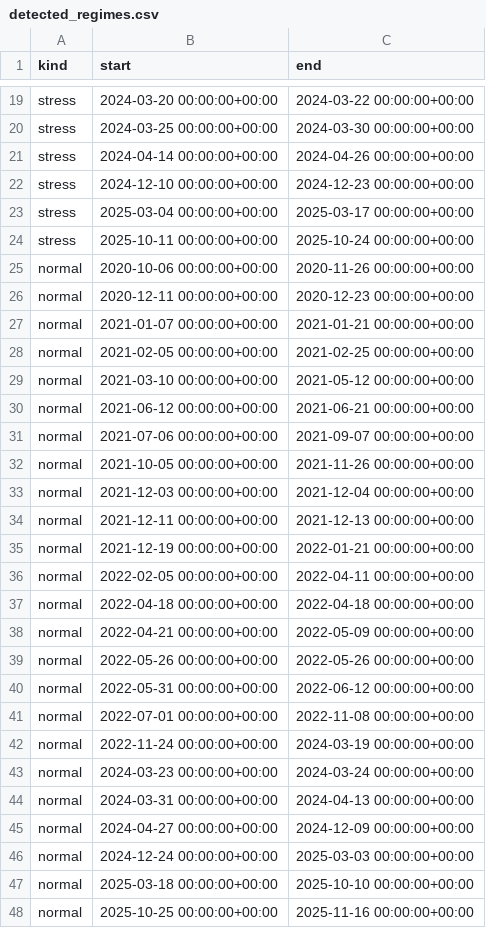
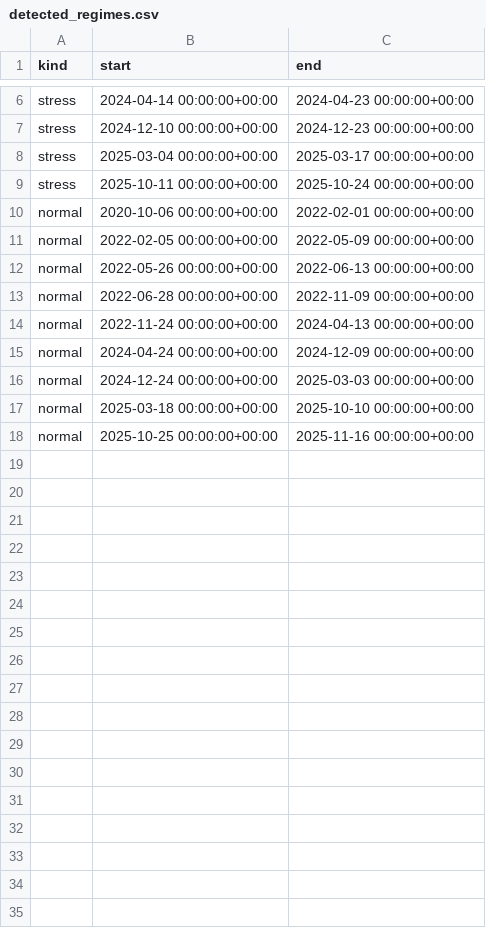
Before and after one commit to Max8211/crypto-correlation-analyser, a CSV file: results/outputs/detected_regimes.csv, drawn as a sheet; only a part is shown, gaps mark what is left out; removed rows and columns are numbered as before the commit, all else as after; the diff covers the shown part only; the diff names each change by its address in the sheet, - before the commit and + after, or states it on an @@ line.

Commit message:
Updated code to fix a data leakage issue

```diff
--- a/results/outputs/detected_regimes.csv
+++ b/results/outputs/detected_regimes.csv
-row 19: stress | 2024-03-20 00:00:00+00:00 | 2024-03-22 00:00:00+00:00
-row 20: stress | 2024-03-25 00:00:00+00:00 | 2024-03-30 00:00:00+00:00
-C6 (end): 2024-04-26 00:00:00+00:00
+C6 (end): 2024-04-23 00:00:00+00:00
-C10 (end): 2020-11-26 00:00:00+00:00
+C10 (end): 2022-02-01 00:00:00+00:00
-row 26: normal | 2020-12-11 00:00:00+00:00 | 2020-12-23 00:00:00+00:00
-row 27: normal | 2021-01-07 00:00:00+00:00 | 2021-01-21 00:00:00+00:00
-row 28: normal | 2021-02-05 00:00:00+00:00 | 2021-02-25 00:00:00+00:00
-row 29: normal | 2021-03-10 00:00:00+00:00 | 2021-05-12 00:00:00+00:00
-row 30: normal | 2021-06-12 00:00:00+00:00 | 2021-06-21 00:00:00+00:00
-row 31: normal | 2021-07-06 00:00:00+00:00 | 2021-09-07 00:00:00+00:00
-row 32: normal | 2021-10-05 00:00:00+00:00 | 2021-11-26 00:00:00+00:00
-row 33: normal | 2021-12-03 00:00:00+00:00 | 2021-12-04 00:00:00+00:00
-row 34: normal | 2021-12-11 00:00:00+00:00 | 2021-12-13 00:00:00+00:00
-row 35: normal | 2021-12-19 00:00:00+00:00 | 2022-01-21 00:00:00+00:00
-C11 (end): 2022-04-11 00:00:00+00:00
+C11 (end): 2022-05-09 00:00:00+00:00
-row 37: normal | 2022-04-18 00:00:00+00:00 | 2022-04-18 00:00:00+00:00
-row 38: normal | 2022-04-21 00:00:00+00:00 | 2022-05-09 00:00:00+00:00
-C12 (end): 2022-05-26 00:00:00+00:00
+C12 (end): 2022-06-13 00:00:00+00:00
-row 40: normal | 2022-05-31 00:00:00+00:00 | 2022-06-12 00:00:00+00:00
-B13 (start): 2022-07-01 00:00:00+00:00
+B13 (start): 2022-06-28 00:00:00+00:00
-C13 (end): 2022-11-08 00:00:00+00:00
+C13 (end): 2022-11-09 00:00:00+00:00
-C14 (end): 2024-03-19 00:00:00+00:00
+C14 (end): 2024-04-13 00:00:00+00:00
-row 43: normal | 2024-03-23 00:00:00+00:00 | 2024-03-24 00:00:00+00:00
-row 44: normal | 2024-03-31 00:00:00+00:00 | 2024-04-13 00:00:00+00:00
-B15 (start): 2024-04-27 00:00:00+00:00
+B15 (start): 2024-04-24 00:00:00+00:00
```
Also changed, not shown: 13 removed rows and 4 edited cells elsewhere in this file, results/outputs/corr_normal.csv, results/outputs/corr_stress.csv, 9 other files.
